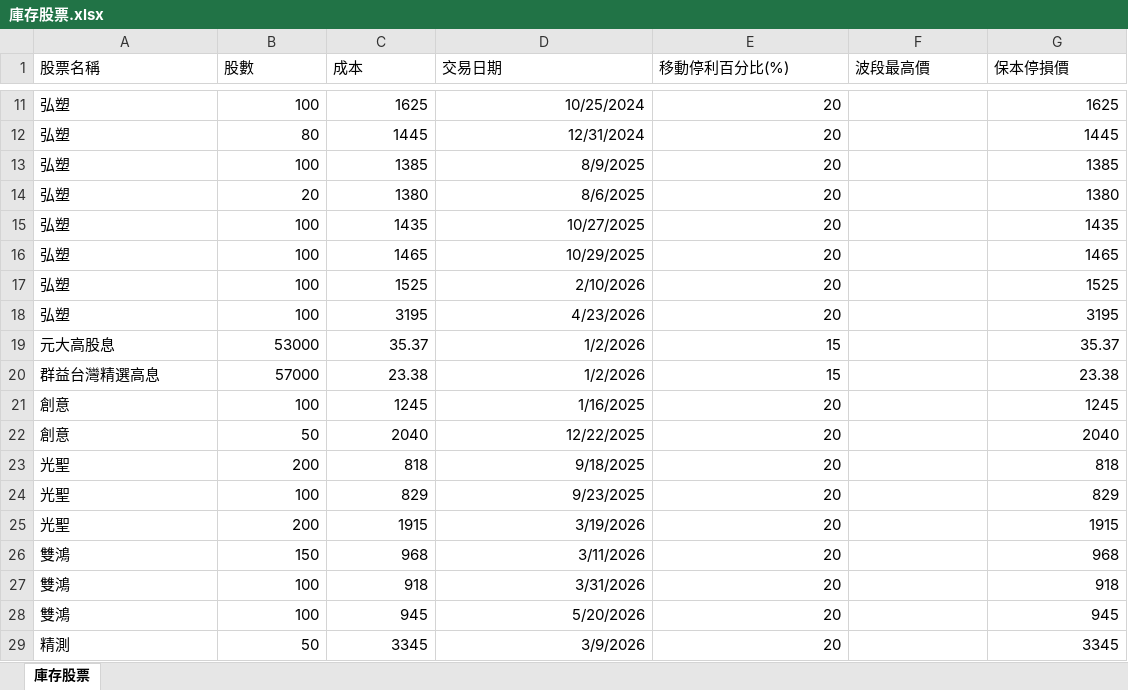
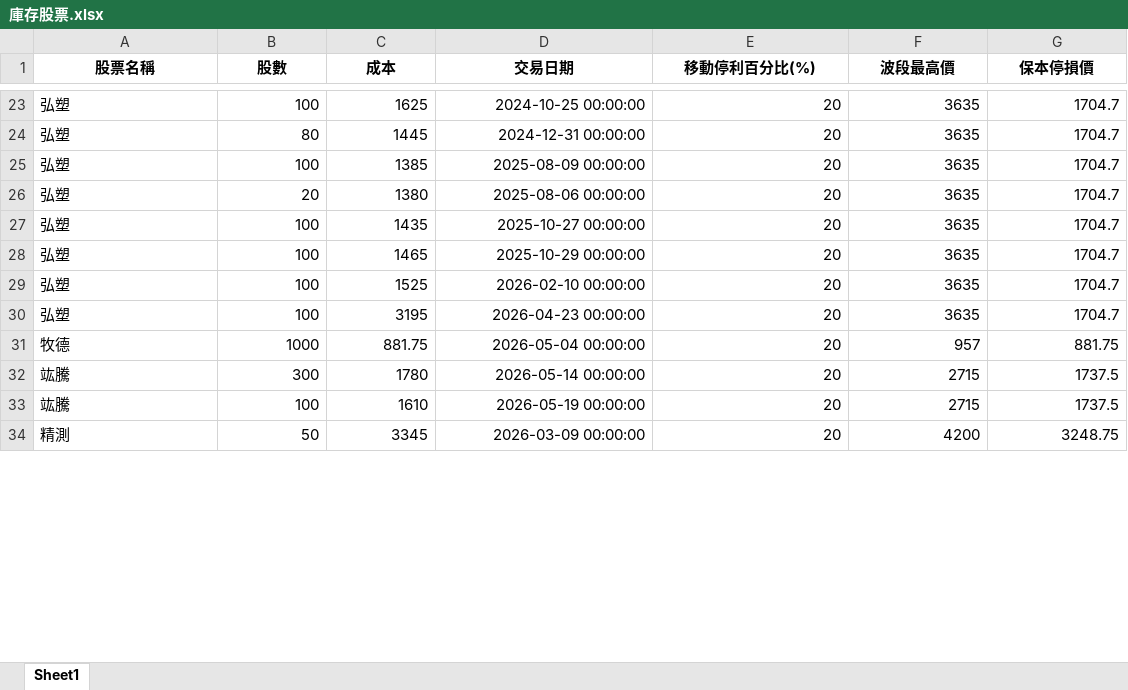
Before and after one commit to yihshan/stock-dashboard, an Excel workbook: data/庫存股票.xlsx, sheet Sheet1, drawn as a sheet; only a part is shown, gaps mark what is left out; values as stored, in another font and other column widths than the file's, no borders; removed rows and columns are numbered as before the commit, all else as after; the diff covers the shown part only; the diff names each change by its address in the sheet, - before the commit and + after, or states it on an @@ line.

```diff
--- a/data/庫存股票.xlsx (sheet Sheet1)
+++ b/data/庫存股票.xlsx (sheet Sheet1)
-sheet tab: 庫存股票
+sheet tab: Sheet1
@@ A1:G1 bold: off → on, alignment: left → center @@
-D23 (交易日期): 10/25/2024
+D23 (交易日期): 2024-10-25 00:00:00
-F23:F30 (波段最高價): (empty)
+F23:F30 (波段最高價): 3635
-G23 (保本停損價): 1625
+G23 (保本停損價): 1704.7
-D24 (交易日期): 12/31/2024
+D24 (交易日期): 2024-12-31 00:00:00
-G24 (保本停損價): 1445
+G24 (保本停損價): 1704.7
-D25 (交易日期): 8/9/2025
+D25 (交易日期): 2025-08-09 00:00:00
-G25 (保本停損價): 1385
+G25 (保本停損價): 1704.7
-D26 (交易日期): 8/6/2025
+D26 (交易日期): 2025-08-06 00:00:00
-G26 (保本停損價): 1380
+G26 (保本停損價): 1704.7
-D27 (交易日期): 10/27/2025
+D27 (交易日期): 2025-10-27 00:00:00
-G27 (保本停損價): 1435
+G27 (保本停損價): 1704.7
-D28 (交易日期): 10/29/2025
+D28 (交易日期): 2025-10-29 00:00:00
-G28 (保本停損價): 1465
+G28 (保本停損價): 1704.7
-D29 (交易日期): 2/10/2026
+D29 (交易日期): 2026-02-10 00:00:00
-G29 (保本停損價): 1525
+G29 (保本停損價): 1704.7
-D30 (交易日期): 4/23/2026
+D30 (交易日期): 2026-04-23 00:00:00
-G30 (保本停損價): 3195
+G30 (保本停損價): 1704.7
-row 19: 元大高股息 | 53000 | 35.37 | 1/2/2026 | 15 |  | 35.37
-row 20: 群益台灣精選高息 | 57000 | 23.38 | 1/2/2026 | 15 |  | 23.38
-row 21: 創意 | 100 | 1245 | 1/16/2025 | 20 |  | 1245
-row 22: 創意 | 50 | 2040 | 12/22/2025 | 20 |  | 2040
-row 23: 光聖 | 200 | 818 | 9/18/2025 | 20 |  | 818
-row 24: 光聖 | 100 | 829 | 9/23/2025 | 20 |  | 829
-row 25: 光聖 | 200 | 1915 | 3/19/2026 | 20 |  | 1915
-row 26: 雙鴻 | 150 | 968 | 3/11/2026 | 20 |  | 968
-row 27: 雙鴻 | 100 | 918 | 3/31/2026 | 20 |  | 918
-row 28: 雙鴻 | 100 | 945 | 5/20/2026 | 20 |  | 945
+row 31: 牧德 | 1000 | 881.75 | 2026-05-04 00:00:00 | 20 | 957 | 881.75
+row 32: 竑騰 | 300 | 1780 | 2026-05-14 00:00:00 | 20 | 2715 | 1737.5
+row 33: 竑騰 | 100 | 1610 | 2026-05-19 00:00:00 | 20 | 2715 | 1737.5
-D34 (交易日期): 3/9/2026
+D34 (交易日期): 2026-03-09 00:00:00
-F34 (波段最高價): (empty)
+F34 (波段最高價): 4200
-G34 (保本停損價): 3345
+G34 (保本停損價): 3248.75
```
Also changed, not shown: 16 added rows, 9 removed rows and 43 edited cells elsewhere in this sheet, 2 other files.
